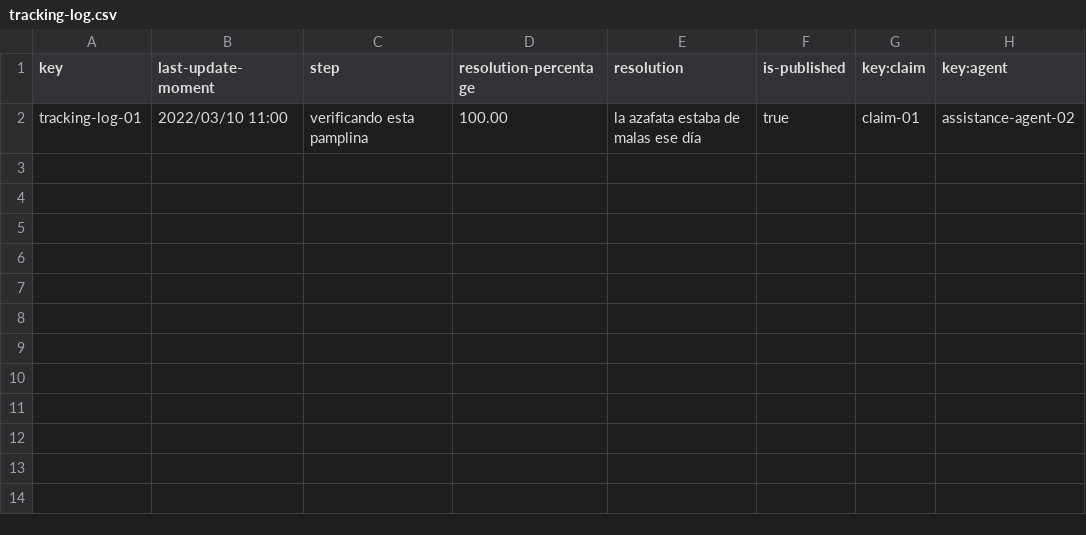
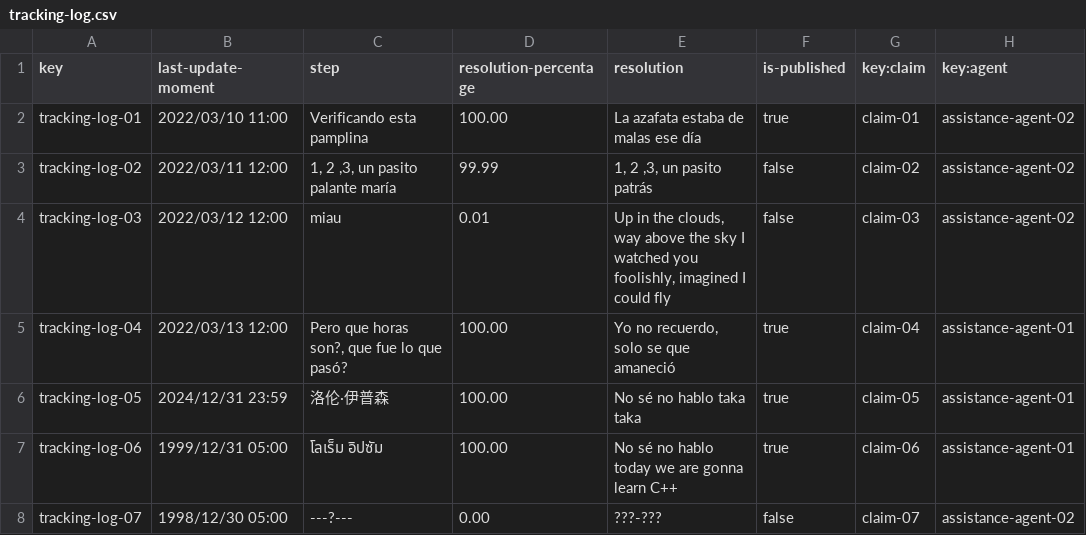
Before and after one commit to FranciscoFernandezN/Acme-ANS, a CSV file: src/main/resources/WEB-INF/data/sample/tracking-log.csv, drawn as a sheet.

```diff
--- a/src/main/resources/WEB-INF/data/sample/tracking-log.csv
+++ b/src/main/resources/WEB-INF/data/sample/tracking-log.csv
@@ -1,2 +1,8 @@
 key,last-update-moment,step,resolution-percentage,resolution,is-published,key:claim,key:agent
-tracking-log-01,2022/03/10 11:00,verificando esta pamplina,100.00,la azafata estaba de malas ese día,true,claim-01,assistance-agent-02
+tracking-log-01,2022/03/10 11:00,Verificando esta pamplina,100.00,La azafata estaba de malas ese día,true,claim-01,assistance-agent-02
+tracking-log-02,2022/03/11 12:00,"1, 2 ,3, un pasito palante maría",99.99,"1, 2 ,3, un pasito patrás",false,claim-02,assistance-agent-02
+tracking-log-03,2022/03/12 12:00,miau,0.01,"Up in the clouds, way above the sky I watched you foolishly, imagined I could fly",false,claim-03,assistance-agent-02
+tracking-log-04,2022/03/13 12:00,"Pero que horas son?, que fue lo que pasó?",100.00,"Yo no recuerdo, solo se que amaneció",true,claim-04,assistance-agent-01
+tracking-log-05,2024/12/31 23:59,洛伦·伊普森,100.00,No sé no hablo taka taka,true,claim-05,assistance-agent-01
+tracking-log-06,1999/12/31 05:00,โลเร็ม อิปซัม,100.00,No sé no hablo today we are gonna learn C++,true,claim-06,assistance-agent-01
+tracking-log-07,1998/12/30 05:00,---?---,0.00,???-???,false,claim-07,assistance-agent-02
```
Also changed, not shown: src/main/resources/WEB-INF/data/sample/claim.csv, 2 other files.
